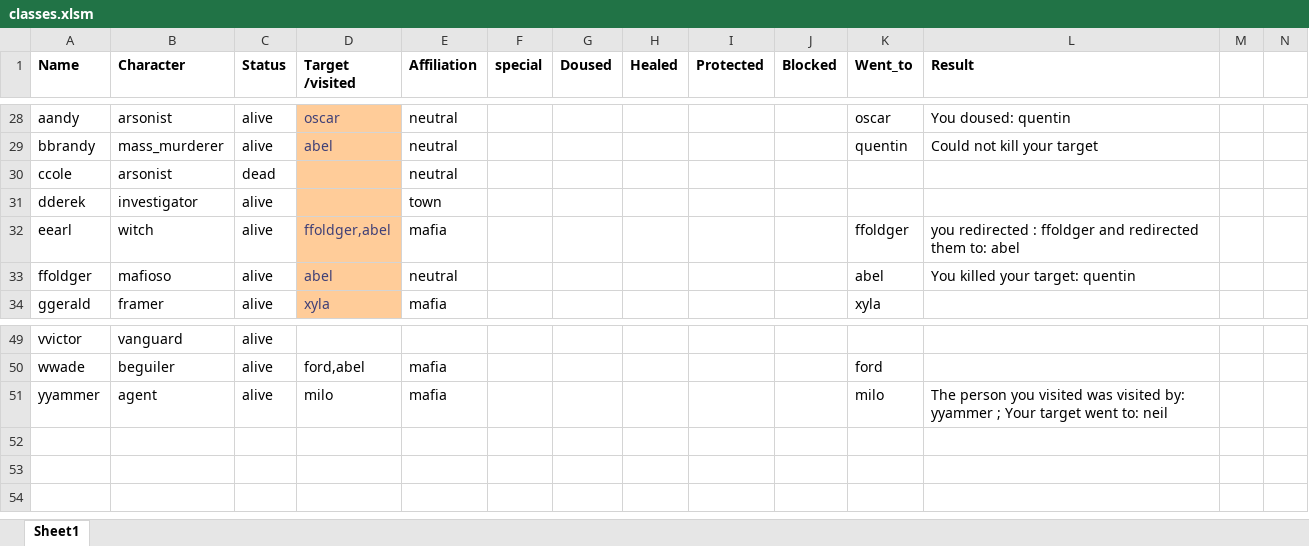
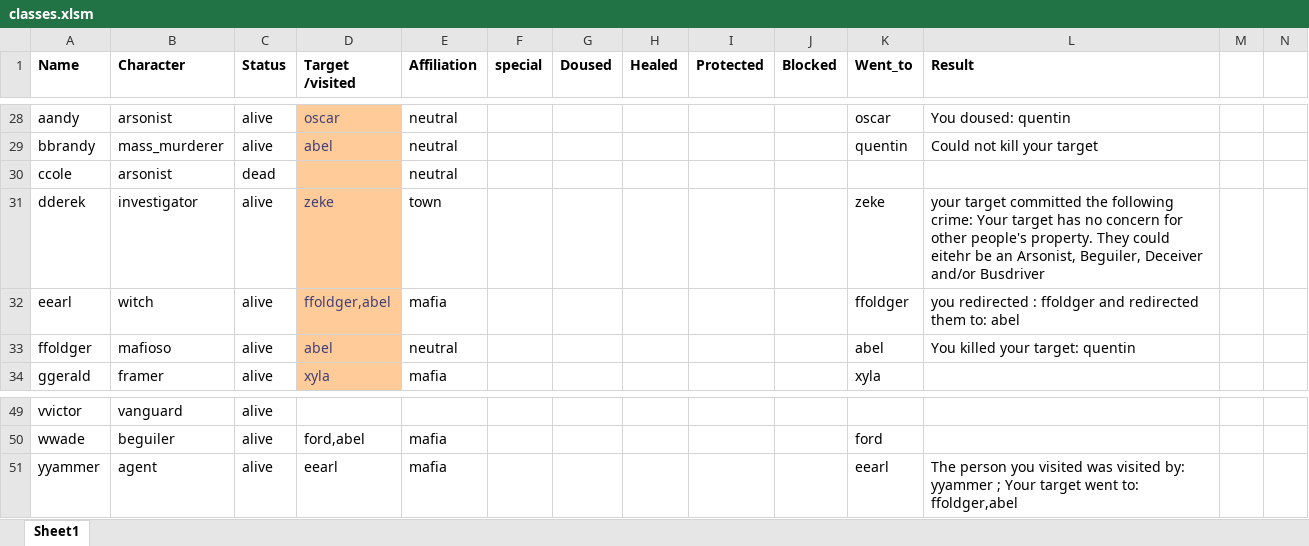
Before and after one commit to Corneliuscob/Excel-Mafia, an Excel workbook: classes.xlsm, sheet Sheet1, drawn as a sheet; only a part is shown, gaps mark what is left out; values as stored, in another font and other column widths than the file's, no borders; charts and pictures and conditional formats not drawn; the diff names each change by its address in the sheet, - before the commit and + after, or states it on an @@ line.

Commit message:
added alvin's updates to investigator
investigative roles updated

```diff
--- a/classes.xlsm (sheet Sheet1)
+++ b/classes.xlsm (sheet Sheet1)
-D31 (Target /visited): (empty)
+D31 (Target /visited): zeke
-K31 (Went_to): (empty)
+K31 (Went_to): zeke
-L31 (Result): (empty)
+L31 (Result): your target committed the following crime: Your target has no concern for other people's property. They could eitehr be an Arsonist, Beguiler, Deceiver and/or Busdriver
-D51 (Target /visited): milo
+D51 (Target /visited): eearl
-K51 (Went_to): milo
+K51 (Went_to): eearl
-L51 (Result): …went to: neil
+L51 (Result): …went to: ffoldger,abel
```
